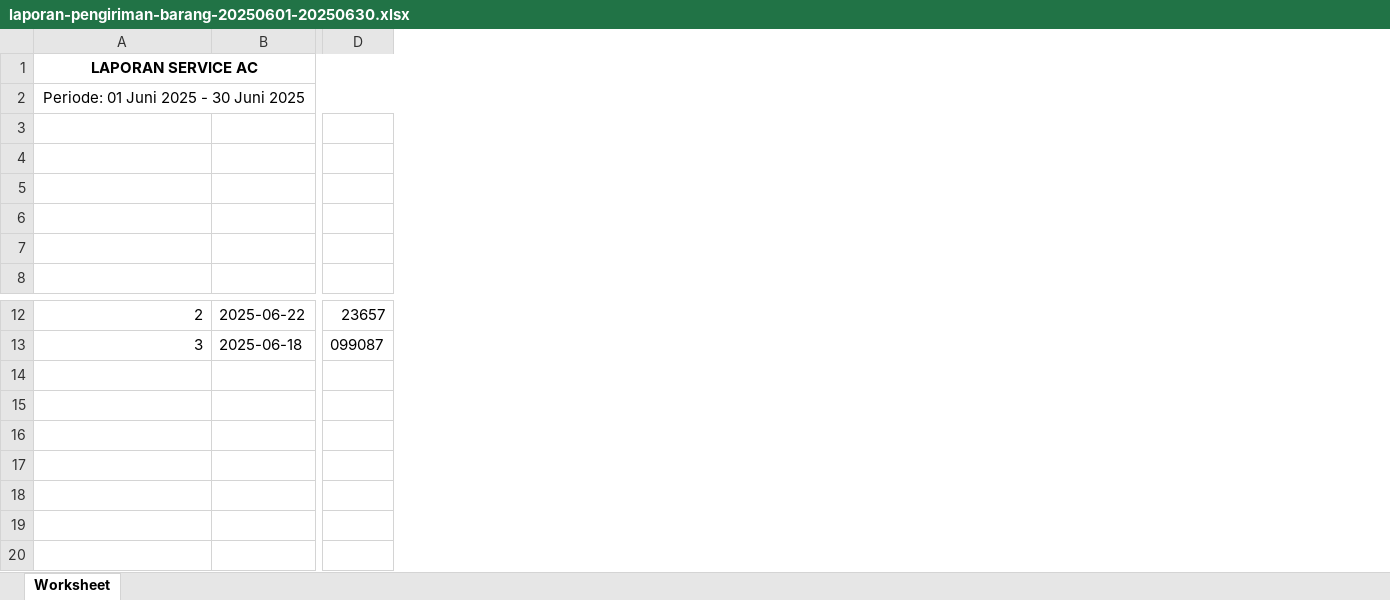
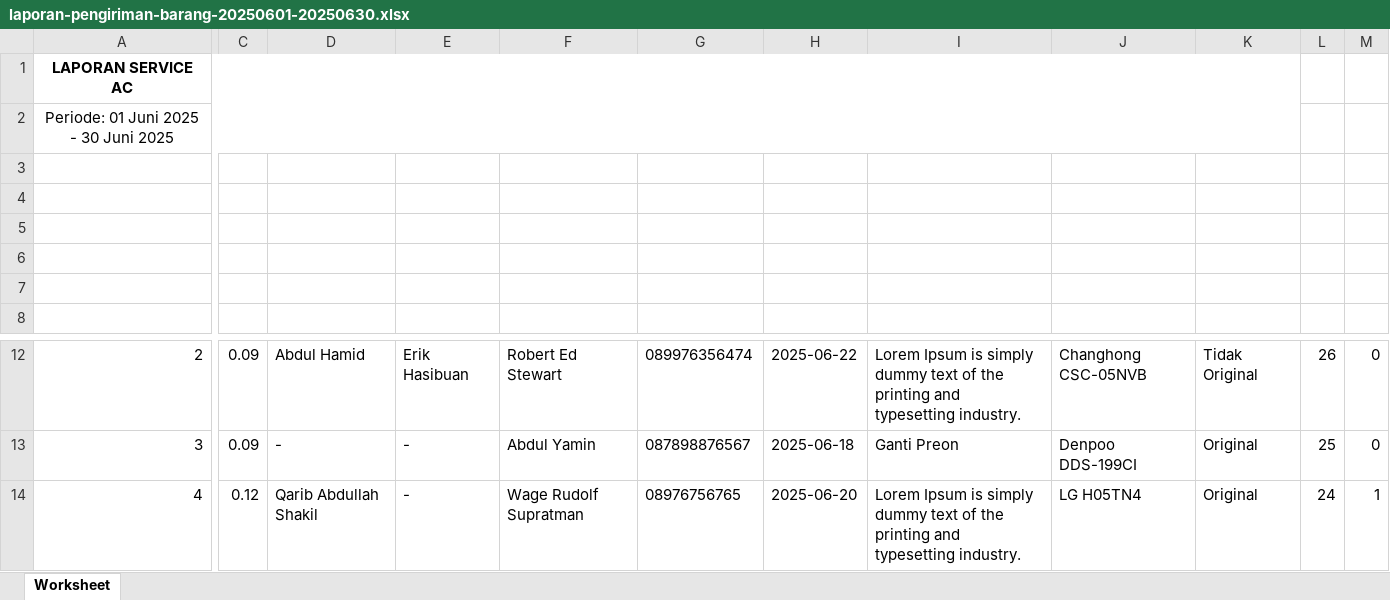
Before and after one commit to ruliwidura1/fleetmanageemnt2, an Excel workbook: media/laporan/2025/06/laporan-pengiriman-barang-20250601-20250630.xlsx, sheet Worksheet, drawn as a sheet; only a part is shown, gaps mark what is left out; values as stored, in another font and other column widths than the file's, no borders; removed rows and columns are numbered as before the commit, all else as after; rows hold the shown columns only; the diff covers the shown part only; the diff names each change by its address in the sheet, - before the commit and + after, or states it on an @@ line.

```diff
--- a/media/laporan/2025/06/laporan-pengiriman-barang-20250601-20250630.xlsx (sheet Worksheet)
+++ b/media/laporan/2025/06/laporan-pengiriman-barang-20250601-20250630.xlsx (sheet Worksheet)
-column B, rows 12-13: 2025-06-22 | 2025-06-18
-column D, rows 12-13: 23657 | 099087
+column C, rows 12-13: 0.09 | 0.09
+column D, rows 12-13: Abdul Hamid | -
+column E, rows 12-13: Erik Hasibuan | -
+column F, rows 12-13: Robert Ed Stewart | Abdul Yamin
+column G, rows 12-13: 089976356474 | 087898876567
+column H, rows 12-13: 2025-06-22 | 2025-06-18
+column I, rows 12-13: Lorem Ipsum is simply dummy text of the printing and typesetting industry. | Ganti Preon
+column J, rows 12-13: Changhong CSC-05NVB | Denpoo DDS-199CI
+column K, rows 12-13: Tidak Original | Original
+column L, rows 12-13: 26 | 25
+column M, rows 12-13: 0 | 0
+row 14: 4 | 0.12 | Qarib Abdullah Shakil | - | Wage Rudolf Supratman | 08976756765 | 2025-06-20 | Lorem Ipsum is simply dummy text of the printing and typesetting industry. | LG H05TN4 | Original | 24 | 1
```
Also changed, not shown: 1 removed column elsewhere in this sheet, 5 other files.
